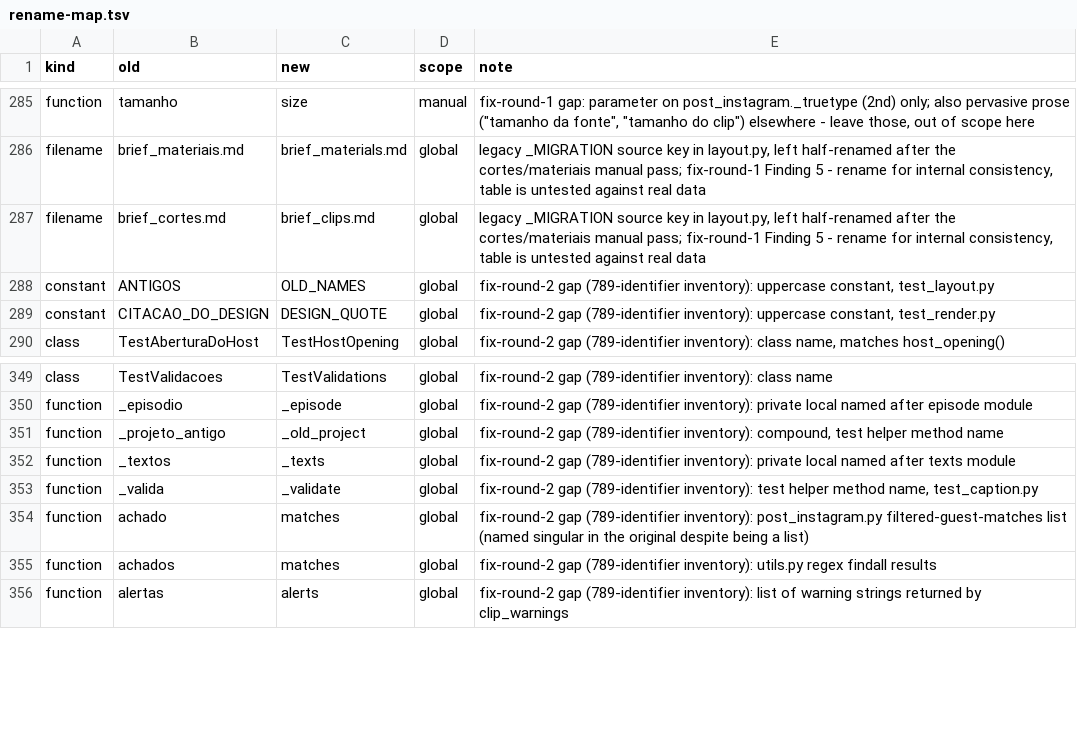
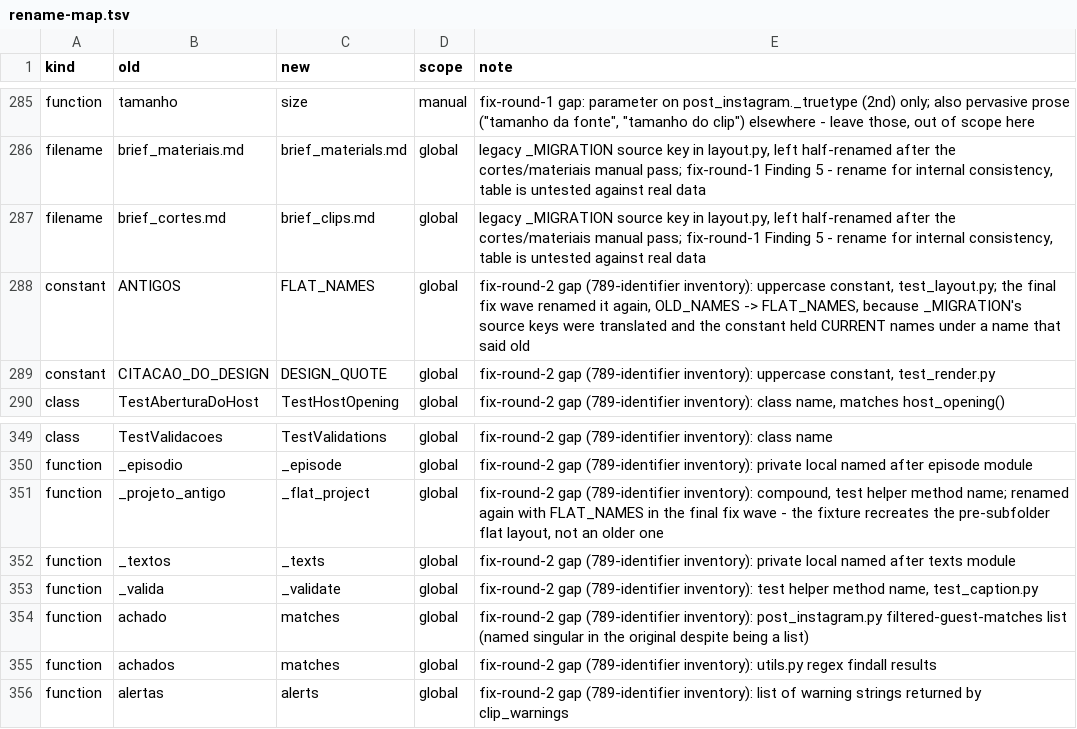
Before and after one commit to fernandoduro/talaria, a TSV file: docs/plans/phase-1-inputs/rename-map.tsv, drawn as a sheet; only a part is shown, gaps mark what is left out.

```diff
--- a/docs/plans/phase-1-inputs/rename-map.tsv
+++ b/docs/plans/phase-1-inputs/rename-map.tsv
@@ -287,3 +287,3 @@ filename	brief_materiais.md	brief_materials.md	global	legacy _MIGRATION source k
 filename	brief_cortes.md	brief_clips.md	global	legacy _MIGRATION source key in layout.py, left half-renamed after the cortes/materiais manual pass; fix-round-1 Finding 5 - rename for internal consistency, table is untested against real data
-constant	ANTIGOS	OLD_NAMES	global	fix-round-2 gap (789-identifier inventory): uppercase constant, test_layout.py
+constant	ANTIGOS	FLAT_NAMES	global	fix-round-2 gap (789-identifier inventory): uppercase constant, test_layout.py; the final fix wave renamed it again, OLD_NAMES -> FLAT_NAMES, because _MIGRATION's source keys were translated and the constant held CURRENT names under a name that said old
 constant	CITACAO_DO_DESIGN	DESIGN_QUOTE	global	fix-round-2 gap (789-identifier inventory): uppercase constant, test_render.py
@@ -350,3 +350,3 @@ class	TestValidacoes	TestValidations	global	fix-round-2 gap (789-identifier inve
 function	_episodio	_episode	global	fix-round-2 gap (789-identifier inventory): private local named after episode module
-function	_projeto_antigo	_old_project	global	fix-round-2 gap (789-identifier inventory): compound, test helper method name
+function	_projeto_antigo	_flat_project	global	fix-round-2 gap (789-identifier inventory): compound, test helper method name; renamed again with FLAT_NAMES in the final fix wave - the fixture recreates the pre-subfolder flat layout, not an older one
 function	_textos	_texts	global	fix-round-2 gap (789-identifier inventory): private local named after texts module
```
Also changed, not shown: docs/plans/phase-1-inputs/identifier-verdicts.tsv.
